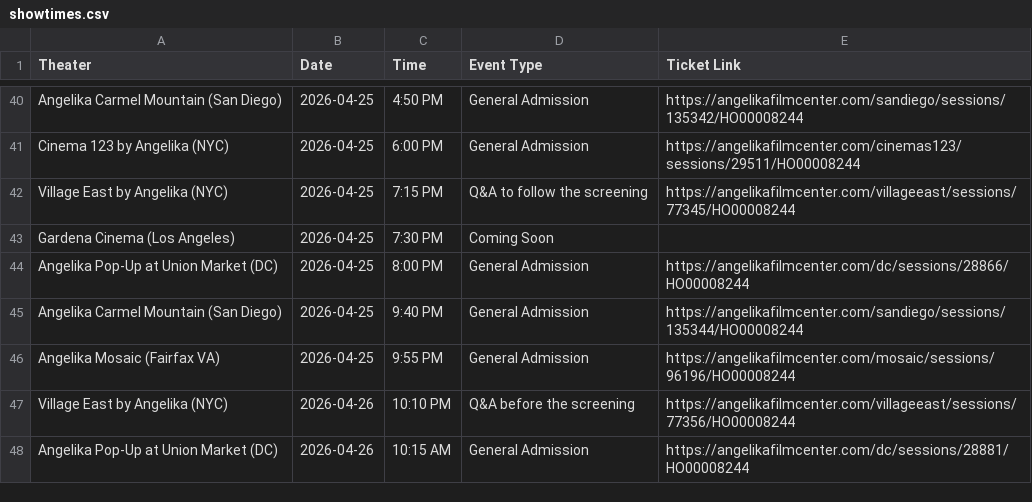
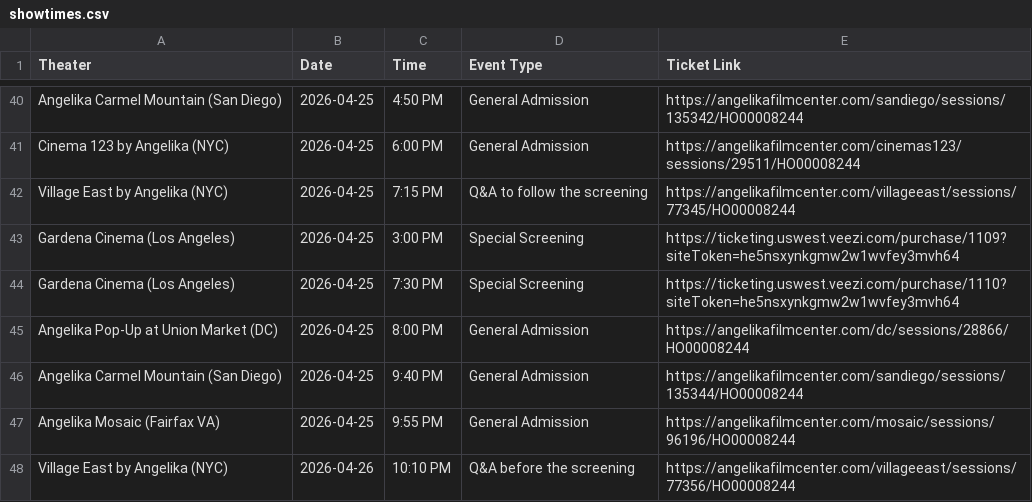
Before and after one commit to rommelnunez/wg-website, a CSV file: public/data/showtimes.csv, drawn as a sheet; only a part is shown, gaps mark what is left out; the shorter side is filled out with more unchanged rows.

```diff
--- a/public/data/showtimes.csv
+++ b/public/data/showtimes.csv
@@ -42,3 +42,4 @@ Cinema 123 by Angelika (NYC),2026-04-25,6:00 PM,General Admission,https://angeli
 Village East by Angelika (NYC),2026-04-25,7:15 PM,Q&A to follow the screening,https://angelikafilmcenter.com/villageeast/sessions/77345/HO00008244
-Gardena Cinema (Los Angeles),2026-04-25,7:30 PM,Coming Soon,
+Gardena Cinema (Los Angeles),2026-04-25,3:00 PM,Special Screening,https://ticketing.uswest.veezi.com/purchase/1109?siteToken=he5nsxynkgmw2w1wvfey3mvh64
+Gardena Cinema (Los Angeles),2026-04-25,7:30 PM,Special Screening,https://ticketing.uswest.veezi.com/purchase/1110?siteToken=he5nsxynkgmw2w1wvfey3mvh64
 Angelika Pop-Up at Union Market (DC),2026-04-25,8:00 PM,General Admission,https://angelikafilmcenter.com/dc/sessions/28866/HO00008244
```
Also changed, not shown: 1 other file.
